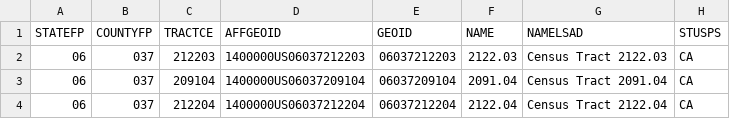
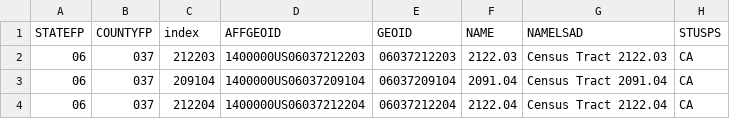
Before and after one commit to evaneliz/534groupprojfiles, a CSV file: zonal stats test mp.csv, drawn as a sheet; only a part is shown; the diff names each change by its address in the sheet, - before the commit and + after, or states it on an @@ line.

Commit message:
Update zonal stats test mp.csv

```diff
--- a/zonal stats test mp.csv
+++ b/zonal stats test mp.csv
-C1: TRACTCE
+C1: index
```
